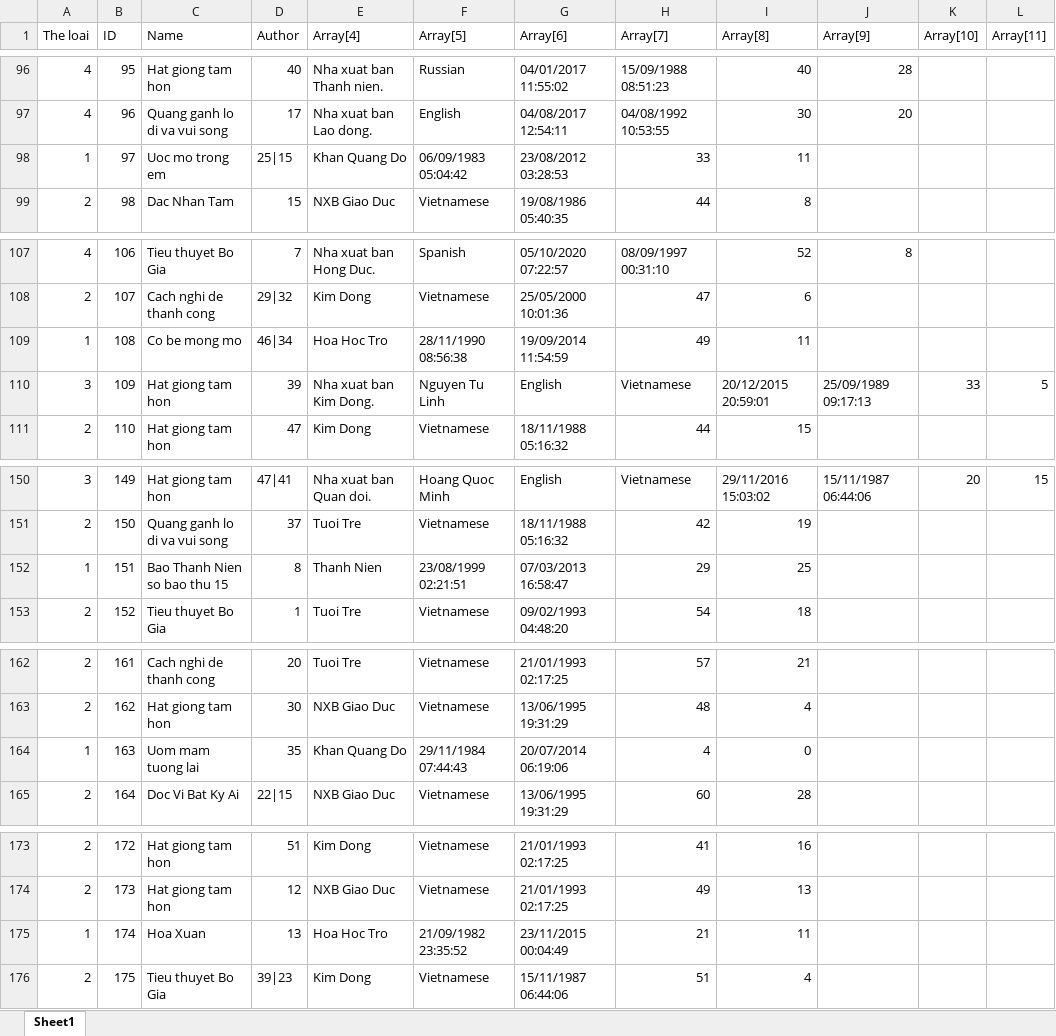
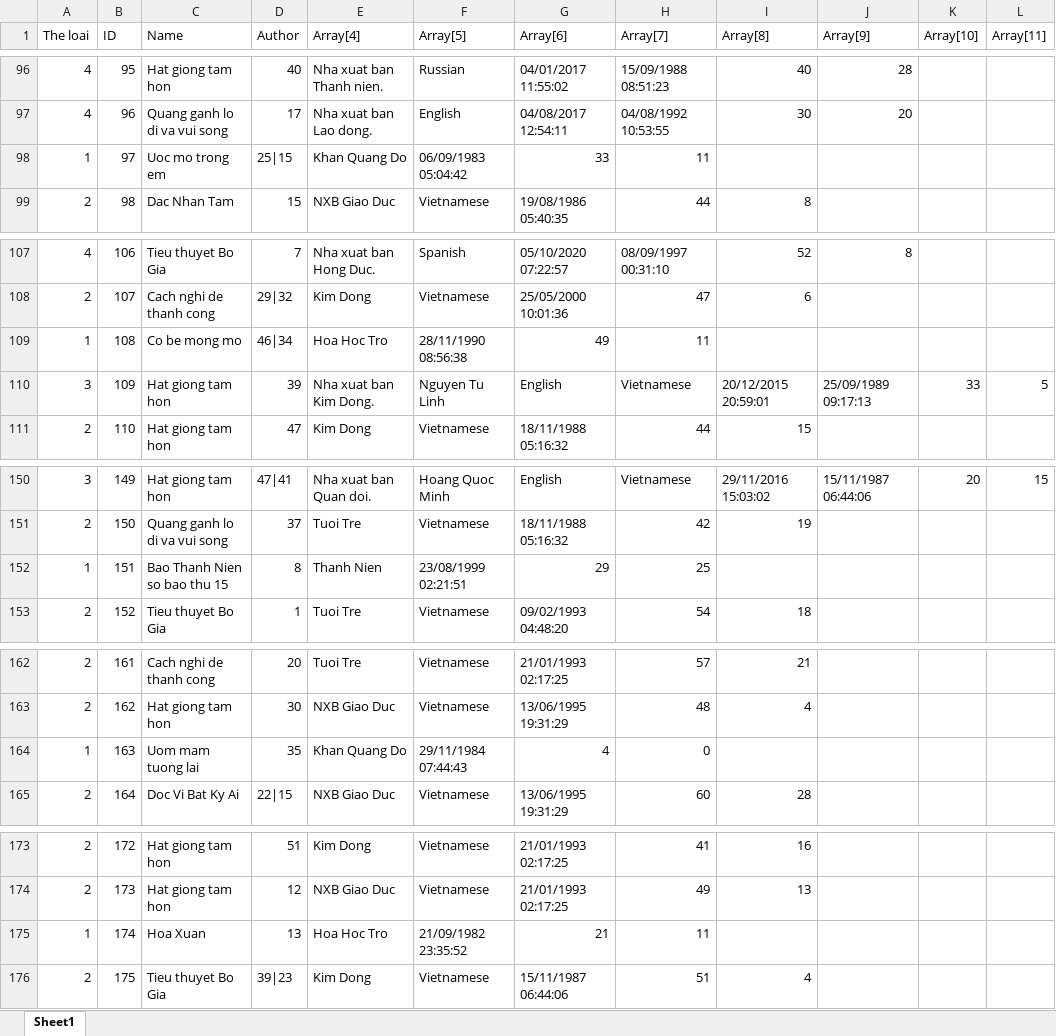
Before and after one commit to nguyenthanhhungdev/mini-library-manager, an Excel workbook: quanlythuvien/data/List_TaiLieu.xlsx, sheet Sheet1, drawn as a sheet; only a part is shown, gaps mark what is left out; values as stored, in another font and other column widths than the file's, no cell formats; the diff covers the shown part only; the diff names each change by its address in the sheet, - before the commit and + after, or states it on an @@ line.

```diff
--- a/quanlythuvien/data/List_TaiLieu.xlsx (sheet Sheet1)
+++ b/quanlythuvien/data/List_TaiLieu.xlsx (sheet Sheet1)
-G98 (Array[6]): 23/08/2012 03:28:53
+G98 (Array[6]): 33
-H98 (Array[7]): 33
+H98 (Array[7]): 11
-I98 (Array[8]): 11
+I98 (Array[8]): (empty)
-G109 (Array[6]): 19/09/2014 11:54:59
+G109 (Array[6]): 49
-H109 (Array[7]): 49
+H109 (Array[7]): 11
-I109 (Array[8]): 11
+I109 (Array[8]): (empty)
-G152 (Array[6]): 07/03/2013 16:58:47
+G152 (Array[6]): 29
-H152 (Array[7]): 29
+H152 (Array[7]): 25
-I152 (Array[8]): 25
+I152 (Array[8]): (empty)
-G164 (Array[6]): 20/07/2014 06:19:06
+G164 (Array[6]): 4
-H164 (Array[7]): 4
+H164 (Array[7]): 0
-I164 (Array[8]): 0
+I164 (Array[8]): (empty)
-G175 (Array[6]): 23/11/2015 00:04:49
+G175 (Array[6]): 21
-H175 (Array[7]): 21
+H175 (Array[7]): 11
-I175 (Array[8]): 11
+I175 (Array[8]): (empty)
```
Also changed, not shown: 75 edited cells elsewhere in this sheet, cell formats, quanlythuvien/data/List_DocGia.xlsx, quanlythuvien/data/List_The.xlsx, 27 other files.
